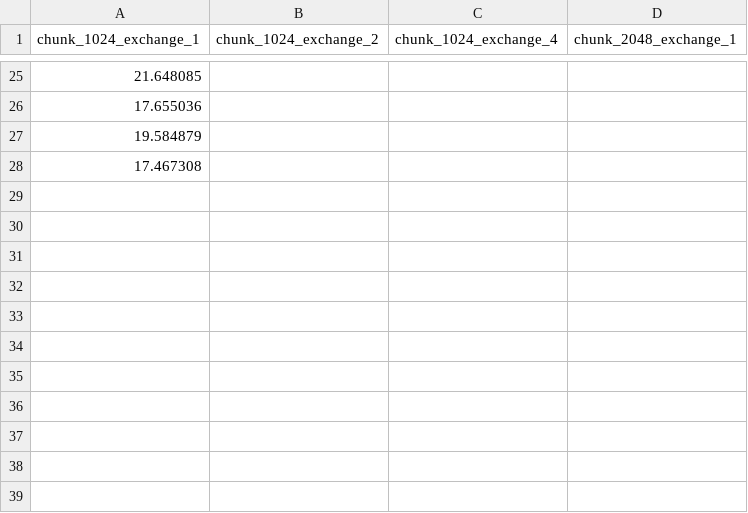
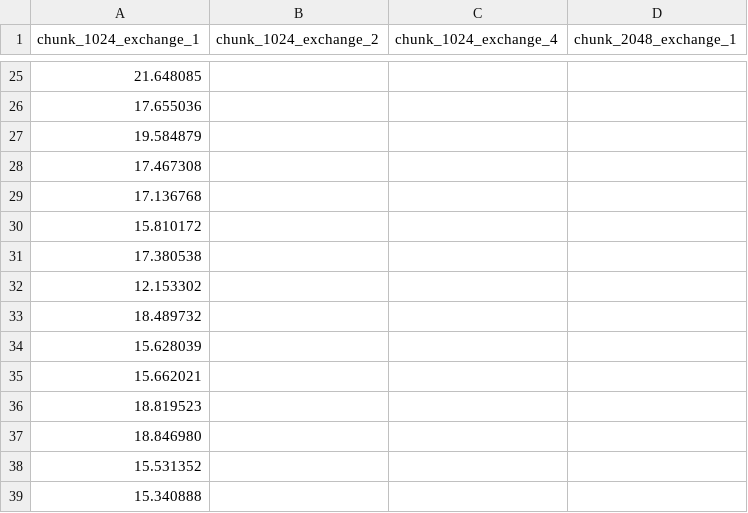
Before and after one commit to AtPapadop/CC_mpi, a CSV file: results/results_mpi_mawi_201512020330.csv, drawn as a sheet; only a part is shown, gaps mark what is left out; the diff names each change by its address in the sheet, - before the commit and + after, or states it on an @@ line.

```diff
--- a/results/results_mpi_mawi_201512020330.csv
+++ b/results/results_mpi_mawi_201512020330.csv
+row 29: 17.136768
+row 30: 15.810172
+row 31: 17.380538
+row 32: 12.153302
+row 33: 18.489732
+row 34: 15.628039
+row 35: 15.662021
+row 36: 18.819523
+row 37: 18.846980
+row 38: 15.531352
+row 39: 15.340888
```
Also changed, not shown: 5 other files.
